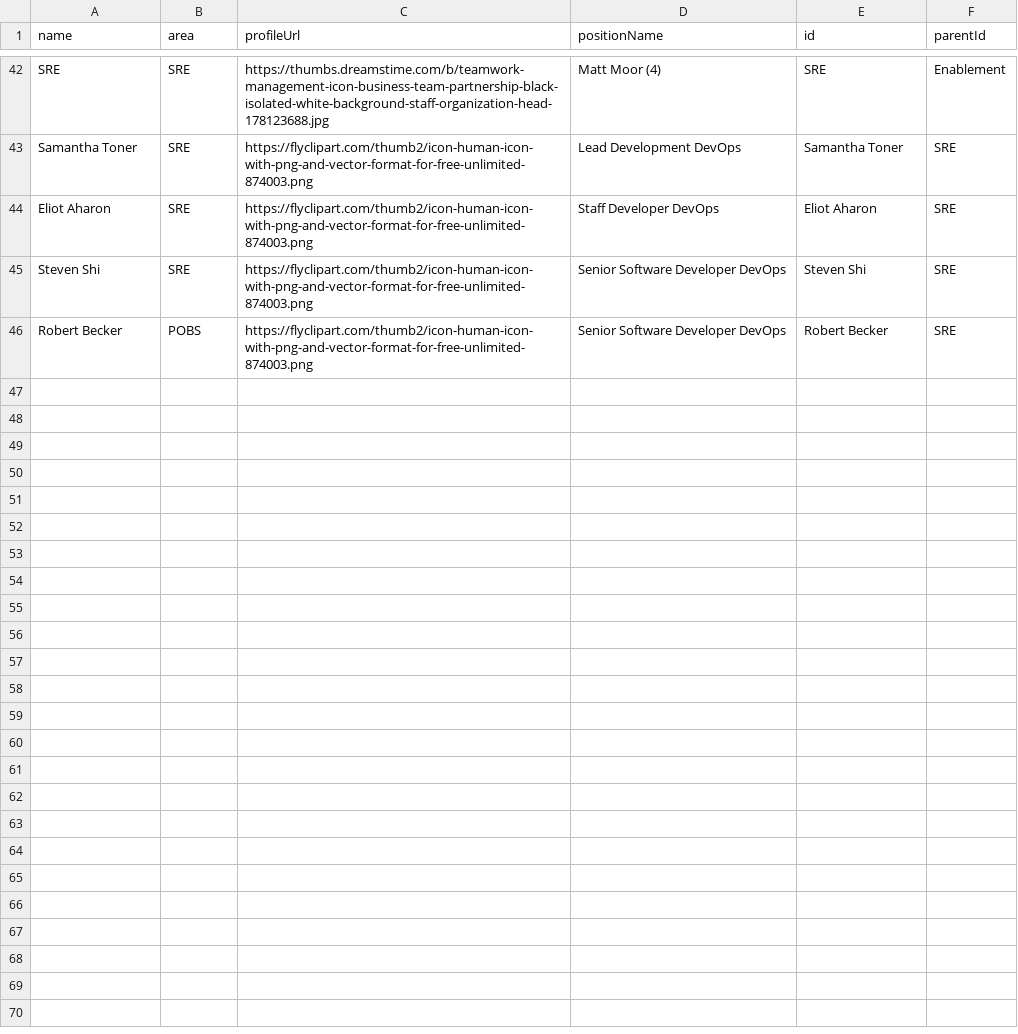
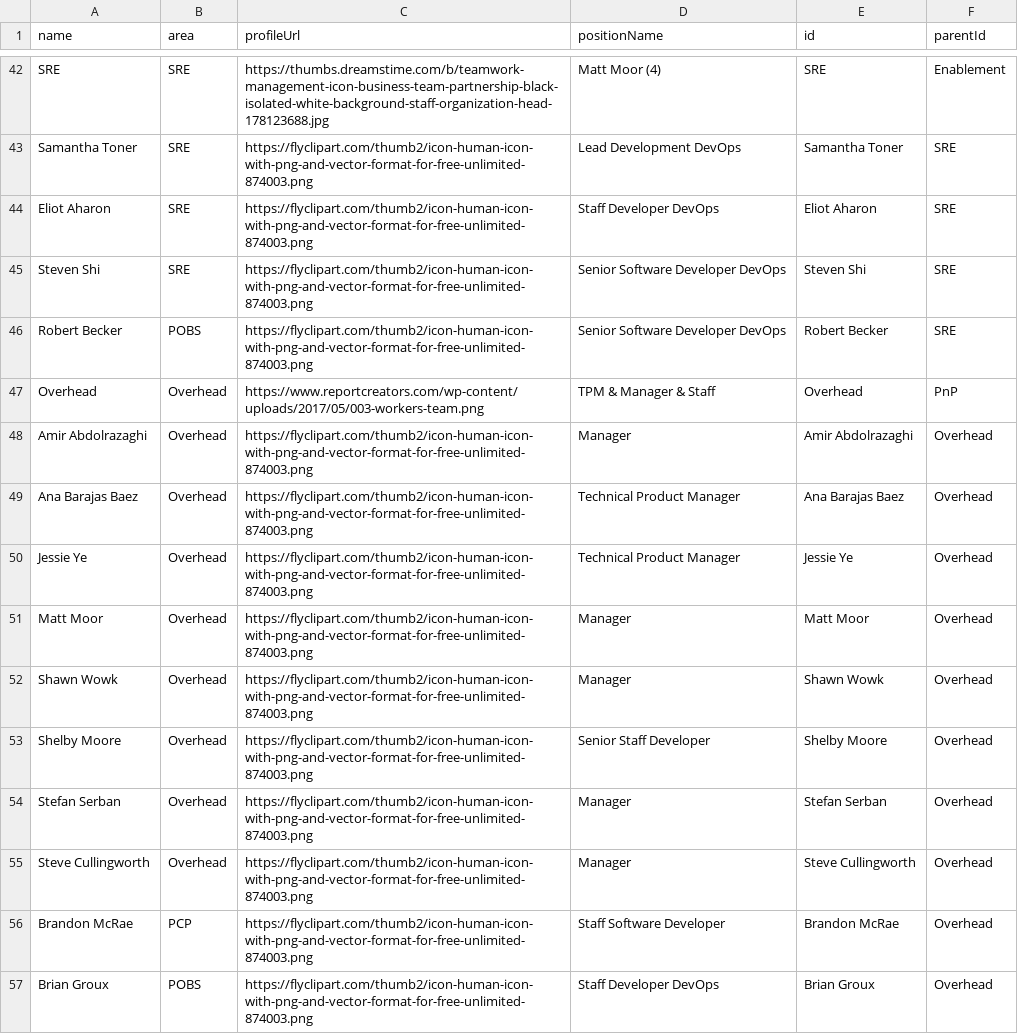
Before and after one commit to lleiguo/gscript, a CSV file: planning/final.csv, drawn as a sheet; only a part is shown, gaps mark what is left out; the diff names each change by its address in the sheet, - before the commit and + after, or states it on an @@ line.

Commit message:
add TPM

```diff
--- a/planning/final.csv
+++ b/planning/final.csv
+row 47: Overhead | Overhead | https://www.reportcreators.com/wp-content/uploads/2017/05/003-workers-team.png | TPM & Manager & Staff | Overhead | PnP
+row 48: Amir Abdolrazaghi | Overhead | https://flyclipart.com/thumb2/icon-human-icon-with-png-and-vector-format-for-free-unlimited-874003.png | Manager | Amir Abdolrazaghi | Overhead
+row 49: Ana Barajas Baez | Overhead | https://flyclipart.com/thumb2/icon-human-icon-with-png-and-vector-format-for-free-unlimited-874003.png | Technical Product Manager | Ana Barajas Baez | Overhead
+row 50: Jessie Ye | Overhead | https://flyclipart.com/thumb2/icon-human-icon-with-png-and-vector-format-for-free-unlimited-874003.png | Technical Product Manager | Jessie Ye | Overhead
+row 51: Matt Moor | Overhead | https://flyclipart.com/thumb2/icon-human-icon-with-png-and-vector-format-for-free-unlimited-874003.png | Manager | Matt Moor | Overhead
+row 52: Shawn Wowk | Overhead | https://flyclipart.com/thumb2/icon-human-icon-with-png-and-vector-format-for-free-unlimited-874003.png | Manager | Shawn Wowk | Overhead
+row 53: Shelby Moore | Overhead | https://flyclipart.com/thumb2/icon-human-icon-with-png-and-vector-format-for-free-unlimited-874003.png | Senior Staff Developer | Shelby Moore | Overhead
+row 54: Stefan Serban | Overhead | https://flyclipart.com/thumb2/icon-human-icon-with-png-and-vector-format-for-free-unlimited-874003.png | Manager | Stefan Serban | Overhead
+row 55: Steve Cullingworth | Overhead | https://flyclipart.com/thumb2/icon-human-icon-with-png-and-vector-format-for-free-unlimited-874003.png | Manager | Steve Cullingworth | Overhead
+row 56: Brandon McRae | PCP | https://flyclipart.com/thumb2/icon-human-icon-with-png-and-vector-format-for-free-unlimited-874003.png | Staff Software Developer | Brandon McRae | Overhead
+row 57: Brian Groux | POBS | https://flyclipart.com/thumb2/icon-human-icon-with-png-and-vector-format-for-free-unlimited-874003.png | Staff Developer DevOps | Brian Groux | Overhead
```
